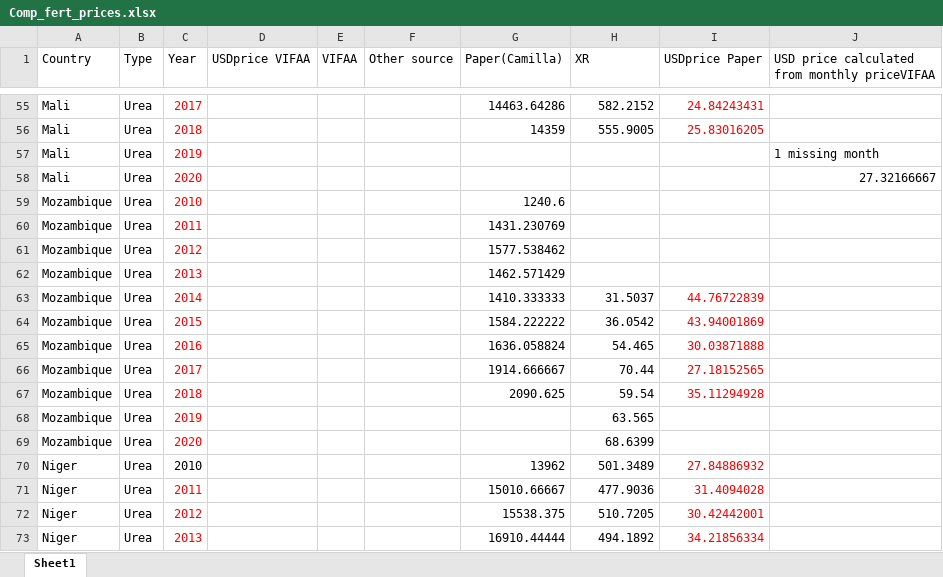
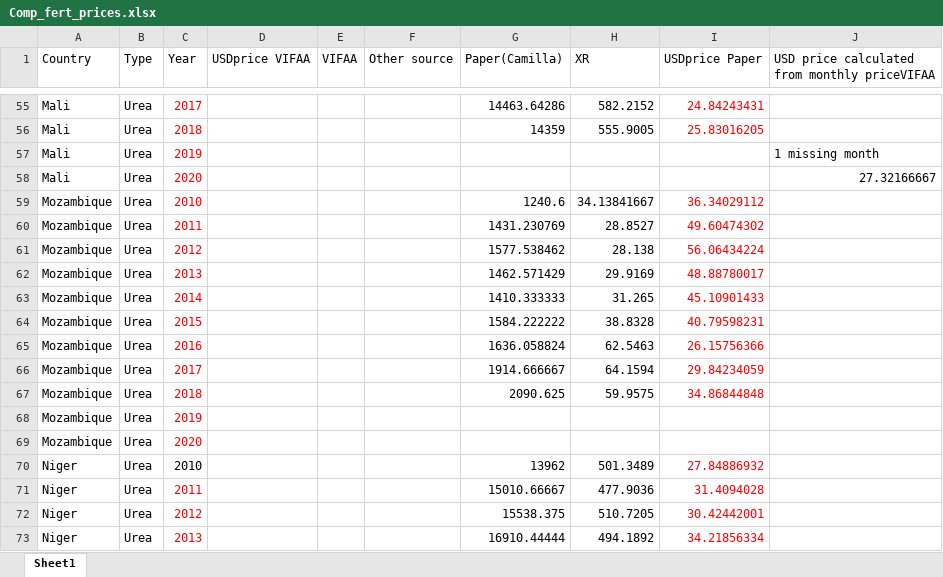
Before and after one commit to tosinsalau/Fert_x_Conflict, an Excel workbook: Country_data/Comp_fert_prices.xlsx, sheet Sheet1, drawn as a sheet; only a part is shown, gaps mark what is left out; values as stored, in another font and other column widths than the file's, no borders; the diff names each change by its address in the sheet, - before the commit and + after, or states it on an @@ line.

Commit message:
Update Comp_fert_prices.xlsx

```diff
--- a/Country_data/Comp_fert_prices.xlsx (sheet Sheet1)
+++ b/Country_data/Comp_fert_prices.xlsx (sheet Sheet1)
-H59 (XR): (empty)
+H59 (XR): 34.13841667
-I59 (USDprice Paper): (empty)
+I59 (USDprice Paper): 36.34029112
-H60 (XR): (empty)
+H60 (XR): 28.8527
-I60 (USDprice Paper): (empty)
+I60 (USDprice Paper): 49.60474302
-H61 (XR): (empty)
+H61 (XR): 28.138
-I61 (USDprice Paper): (empty)
+I61 (USDprice Paper): 56.06434224
-H62 (XR): (empty)
+H62 (XR): 29.9169
-I62 (USDprice Paper): (empty)
+I62 (USDprice Paper): 48.88780017
-H63 (XR): 31.5037
+H63 (XR): 31.265
-I63 (USDprice Paper): 44.76722839
+I63 (USDprice Paper): 45.10901433
-H64 (XR): 36.0542
+H64 (XR): 38.8328
-I64 (USDprice Paper): 43.94001869
+I64 (USDprice Paper): 40.79598231
-H65 (XR): 54.465
+H65 (XR): 62.5463
-I65 (USDprice Paper): 30.03871888
+I65 (USDprice Paper): 26.15756366
-H66 (XR): 70.44
+H66 (XR): 64.1594
-I66 (USDprice Paper): 27.18152565
+I66 (USDprice Paper): 29.84234059
-H67 (XR): 59.54
+H67 (XR): 59.9575
-I67 (USDprice Paper): 35.11294928
+I67 (USDprice Paper): 34.86844848
-H68 (XR): 63.565
+H68 (XR): (empty)
-H69 (XR): 68.6399
+H69 (XR): (empty)
```
